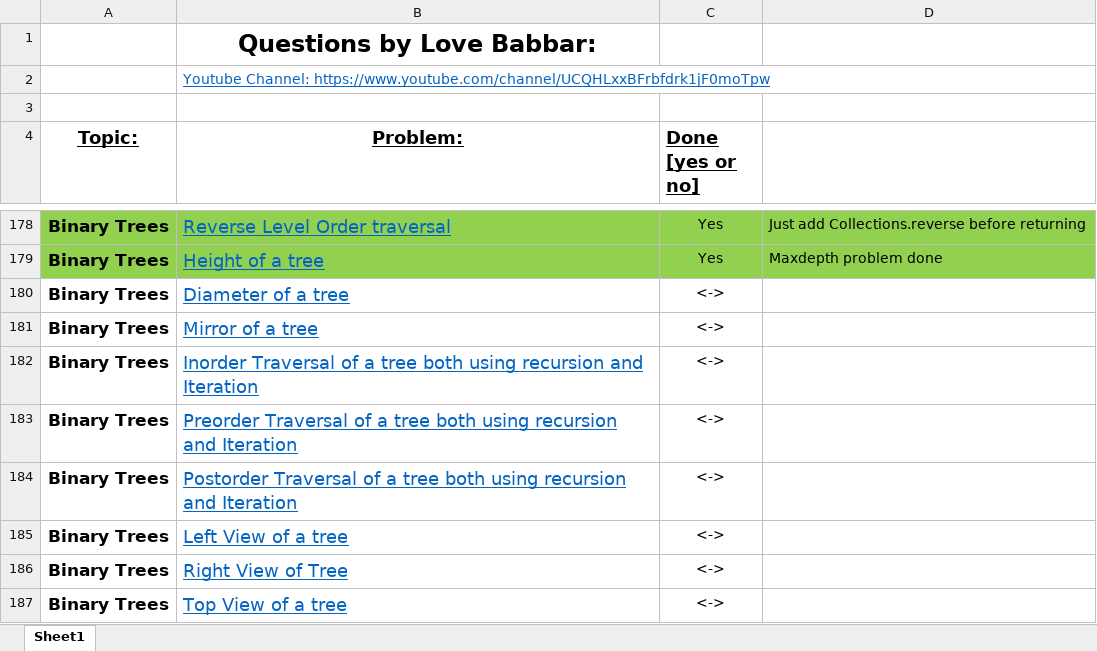
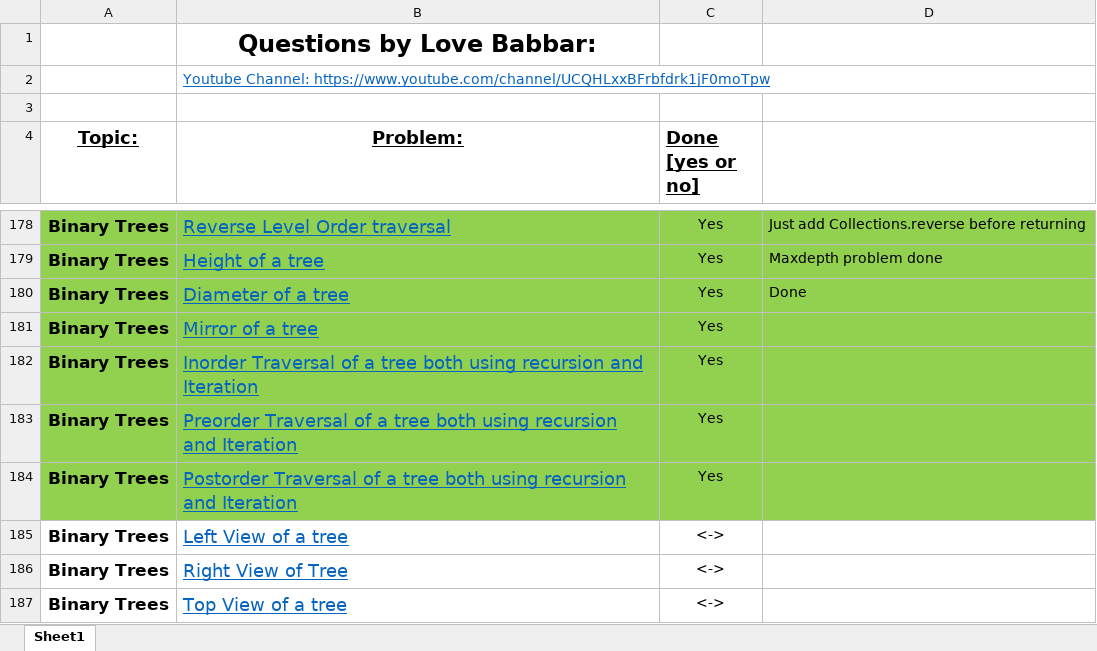
Before and after one commit to siddharth8763/DataStructureProblems, an Excel workbook: FINAL450.xlsx, sheet Sheet1, drawn as a sheet; only a part is shown, gaps mark what is left out; values as stored, in another font and other column widths than the file's, no borders; the diff names each change by its address in the sheet, - before the commit and + after, or states it on an @@ line.

```diff
--- a/FINAL450.xlsx (sheet Sheet1)
+++ b/FINAL450.xlsx (sheet Sheet1)
-A180:D184 fill: none
+A180:D184 fill: #92D050
-C180:C184 (Done [yes or no]): <->
+C180:C184 (Done [yes or no]): Yes
-D180: (empty)
+D180: Done
```
Also changed, not shown: 5 other files.
